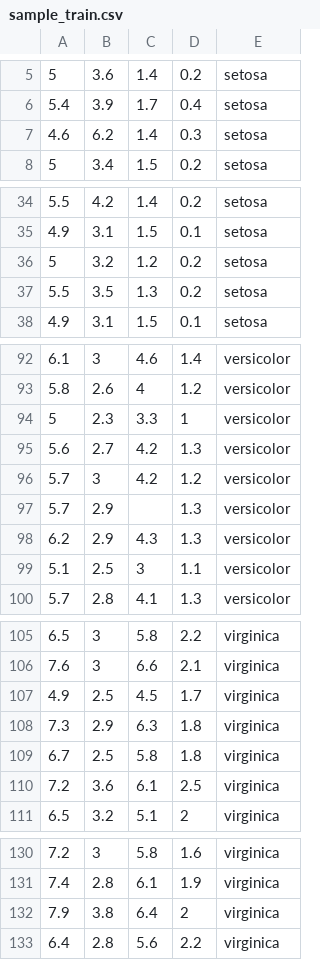
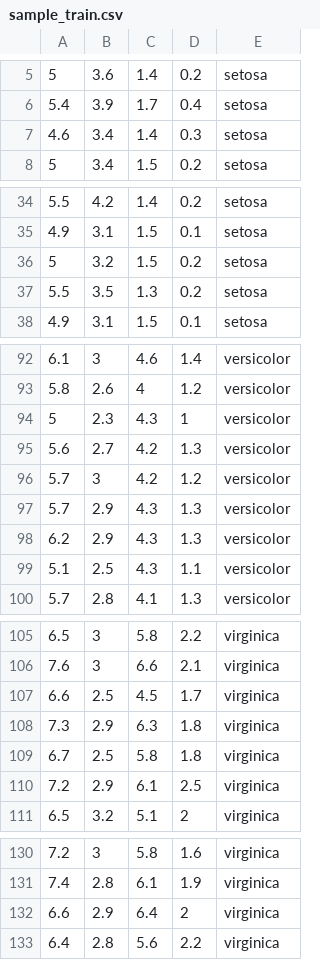
Before and after one commit to eyee19/CPSC-392-Assignment-2, a CSV file: sample_train.csv, drawn as a sheet; only a part is shown, gaps mark what is left out; the diff covers the shown part only.

```diff
--- a/sample_train.csv
+++ b/sample_train.csv
@@ -7 +7 @@
-4.6,6.2,1.4,0.3,setosa
+4.6,3.4,1.4,0.3,setosa,,,
@@ -36 +36 @@
-5,3.2,1.2,0.2,setosa
+5,3.2,1.5,0.2,setosa,,,
@@ -94 +94 @@
-5,2.3,3.3,1,versicolor
+5,2.3,4.3,1,versicolor,,,
@@ -97 +97 @@
-5.7,2.9,,1.3,versicolor
+5.7,2.9,4.3,1.3,versicolor,,,
@@ -99 +99 @@
-5.1,2.5,3,1.1,versicolor
+5.1,2.5,4.3,1.1,versicolor,,,
@@ -107 +107 @@
-4.9,2.5,4.5,1.7,virginica
+6.6,2.5,4.5,1.7,virginica,,,
@@ -110 +110 @@
-7.2,3.6,6.1,2.5,virginica
+7.2,2.9,6.1,2.5,virginica,,,
@@ -132 +132 @@
-7.9,3.8,6.4,2,virginica
+6.6,2.9,6.4,2,virginica,,,
```
Also changed, not shown: 22 edited cells elsewhere in this file.
